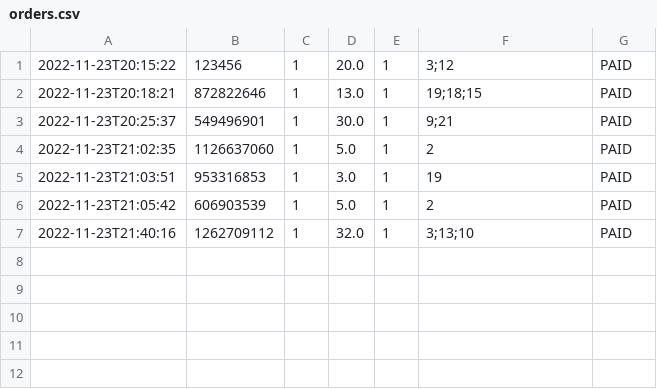
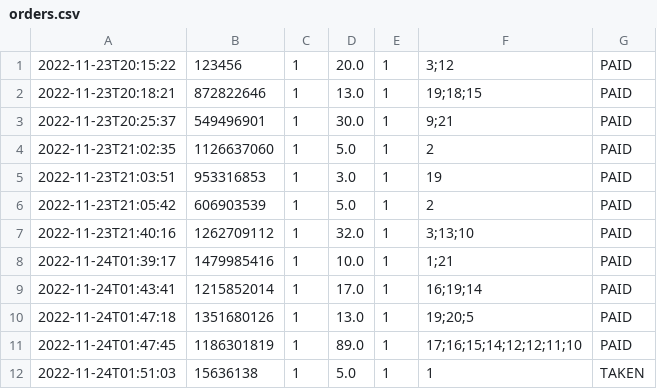
Before and after one commit to jasonjayo/rms, a CSV file: orders.csv, drawn as a sheet; the diff names each change by its address in the sheet, - before the commit and + after, or states it on an @@ line.

```diff
--- a/orders.csv
+++ b/orders.csv
+row 8: 2022-11-24T01:39:17 | 1479985416 | 1 | 10.0 | 1 | 1;21 | PAID
+row 9: 2022-11-24T01:43:41 | 1215852014 | 1 | 17.0 | 1 | 16;19;14 | PAID
+row 10: 2022-11-24T01:47:18 | 1351680126 | 1 | 13.0 | 1 | 19;20;5 | PAID
+row 11: 2022-11-24T01:47:45 | 1186301819 | 1 | 89.0 | 1 | 17;16;15;14;12;12;11;10 | PAID
+row 12: 2022-11-24T01:51:03 | 15636138 | 1 | 5.0 | 1 | 1 | TAKEN
```
Also changed, not shown: reservations.csv, 21 other files.
